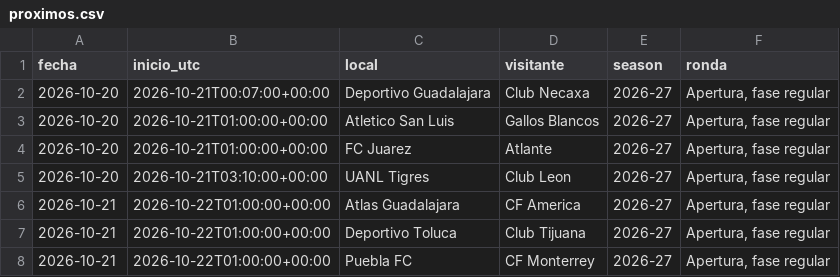
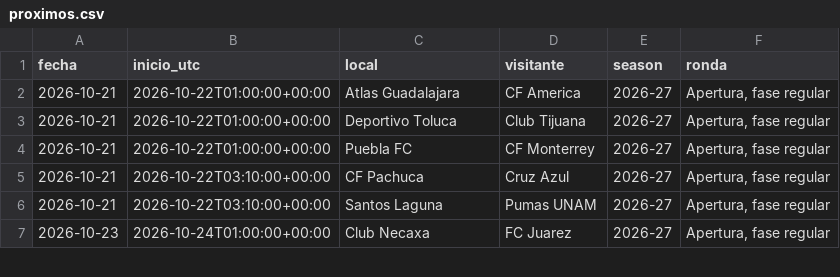
Before and after one commit to RicardoCR72/mlb-ai-predictor, a CSV file: futbol_liga_mx/data/proximos.csv, drawn as a sheet; only a part is shown; the shorter side is filled out with more unchanged rows; the diff names each change by its address in the sheet, - before the commit and + after, or states it on an @@ line.

```diff
--- a/futbol_liga_mx/data/proximos.csv
+++ b/futbol_liga_mx/data/proximos.csv
-row 2: 2026-10-20 | 2026-10-21T00:07:00+00:00 | Deportivo Guadalajara | Club Necaxa | 2026-27 | Apertura, fase regular
-row 3: 2026-10-20 | 2026-10-21T01:00:00+00:00 | Atletico San Luis | Gallos Blancos | 2026-27 | Apertura, fase regular
-row 4: 2026-10-20 | 2026-10-21T01:00:00+00:00 | FC Juarez | Atlante | 2026-27 | Apertura, fase regular
-row 5: 2026-10-20 | 2026-10-21T03:10:00+00:00 | UANL Tigres | Club Leon | 2026-27 | Apertura, fase regular
```
Also changed, not shown: futbol_liga_mx/data/partidos.csv, 1 other file.
